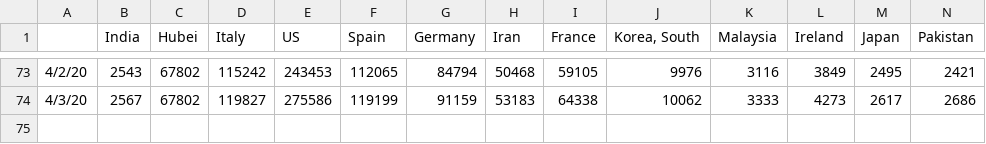
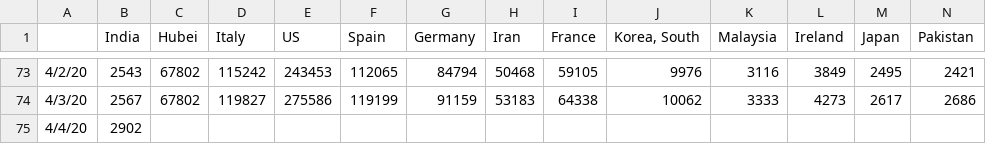
Before and after one commit to vishnuvp/covid19, a CSV file: covid19-data.csv, drawn as a sheet; only a part is shown, gaps mark what is left out; rows hold the shown columns only; the diff names each change by its address in the sheet, - before the commit and + after, or states it on an @@ line.

Commit message:
Update data

```diff
--- a/covid19-data.csv
+++ b/covid19-data.csv
+row 75: 4/4/20 | 2902
```
